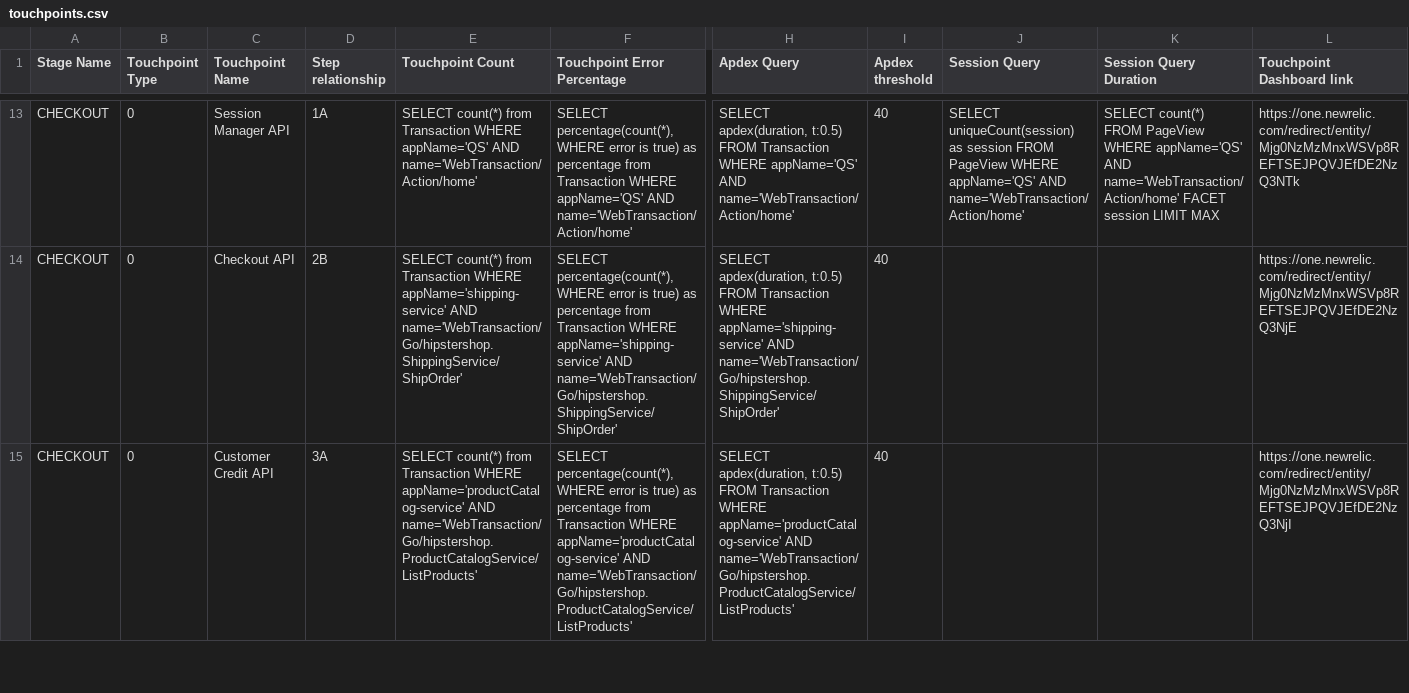
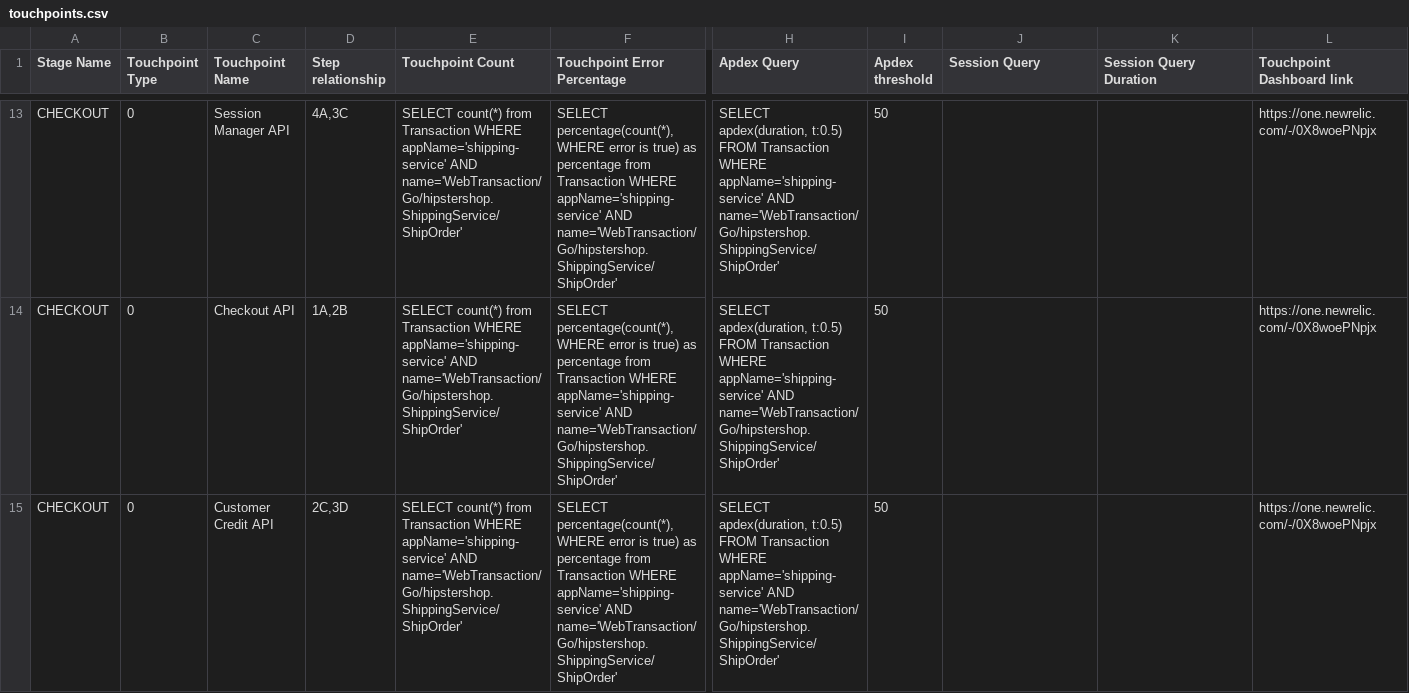
Before and after one commit to newrelic/nr1-pathpoint, a CSV file: setup/touchpoints.csv, drawn as a sheet; only a part is shown, gaps mark what is left out; the diff covers the shown part only; the diff names each change by its address in the sheet, - before the commit and + after, or states it on an @@ line.

```diff
--- a/setup/touchpoints.csv
+++ b/setup/touchpoints.csv
-D13 (Step relationship): 1A
+D13 (Step relationship): 4A,3C
-E13 (Touchpoint Count): …Transaction WHERE appName='QS' AND name='WebTransaction/Action/home'
+E13 (Touchpoint Count): …Transaction WHERE appName='shipping-service' AND name='WebTransaction/Go/hipstershop.ShippingService/ShipOrder'
-F13 (Touchpoint Error Percentage): …Transaction WHERE appName='QS' AND name='WebTransaction/Action/home'
+F13 (Touchpoint Error Percentage): …Transaction WHERE appName='shipping-service' AND name='WebTransaction/Go/hipstershop.ShippingService/ShipOrder'
-H13 (Apdex Query): …Transaction WHERE appName='QS' AND name='WebTransaction/Action/home'
+H13 (Apdex Query): …Transaction WHERE appName='shipping-service' AND name='WebTransaction/Go/hipstershop.ShippingService/ShipOrder'
-I13:I15 (Apdex threshold): 40
+I13:I15 (Apdex threshold): 50
-J13 (Session Query): SELECT uniqueCount(session) as session FROM PageView WHERE appName='QS' AND name='WebTransaction/Action/home'
+J13 (Session Query): (empty)
-K13 (Session Query Duration): SELECT count(*) FROM PageView WHERE appName='QS' AND name='WebTransaction/Action/home' FACET session LIMIT MAX
+K13 (Session Query Duration): (empty)
-L13 (Touchpoint Dashboard link): https://one.newrelic.com/redirect/entity/Mjg0NzMzMnxWSVp8REFTSEJPQVJEfDE2NzQ3NTk
+L13 (Touchpoint Dashboard link): https://one.newrelic.com/-/0X8woePNpjx
-D14 (Step relationship): 2B
+D14 (Step relationship): 1A,2B
-L14 (Touchpoint Dashboard link): https://one.newrelic.com/redirect/entity/Mjg0NzMzMnxWSVp8REFTSEJPQVJEfDE2NzQ3NjE
+L14 (Touchpoint Dashboard link): https://one.newrelic.com/-/0X8woePNpjx
-D15 (Step relationship): 3A
+D15 (Step relationship): 2C,3D
-E15 (Touchpoint Count): …Transaction WHERE appName='productCatalog-service' AND name='WebTransaction/Go/hipstershop.ProductCatalogService/ListProducts'
+E15 (Touchpoint Count): …Transaction WHERE appName='shipping-service' AND name='WebTransaction/Go/hipstershop.ShippingService/ShipOrder'
-F15 (Touchpoint Error Percentage): …Transaction WHERE appName='productCatalog-service' AND name='WebTransaction/Go/hipstershop.ProductCatalogService/ListProducts'
+F15 (Touchpoint Error Percentage): …Transaction WHERE appName='shipping-service' AND name='WebTransaction/Go/hipstershop.ShippingService/ShipOrder'
-H15 (Apdex Query): …Transaction WHERE appName='productCatalog-service' AND name='WebTransaction/Go/hipstershop.ProductCatalogService/ListProducts'
+H15 (Apdex Query): …Transaction WHERE appName='shipping-service' AND name='WebTransaction/Go/hipstershop.ShippingService/ShipOrder'
-L15 (Touchpoint Dashboard link): https://one.newrelic.com/redirect/entity/Mjg0NzMzMnxWSVp8REFTSEJPQVJEfDE2NzQ3NjI
+L15 (Touchpoint Dashboard link): https://one.newrelic.com/-/0X8woePNpjx
```
Also changed, not shown: 136 edited cells elsewhere in this file, setup/steps.csv, 13 other files.
